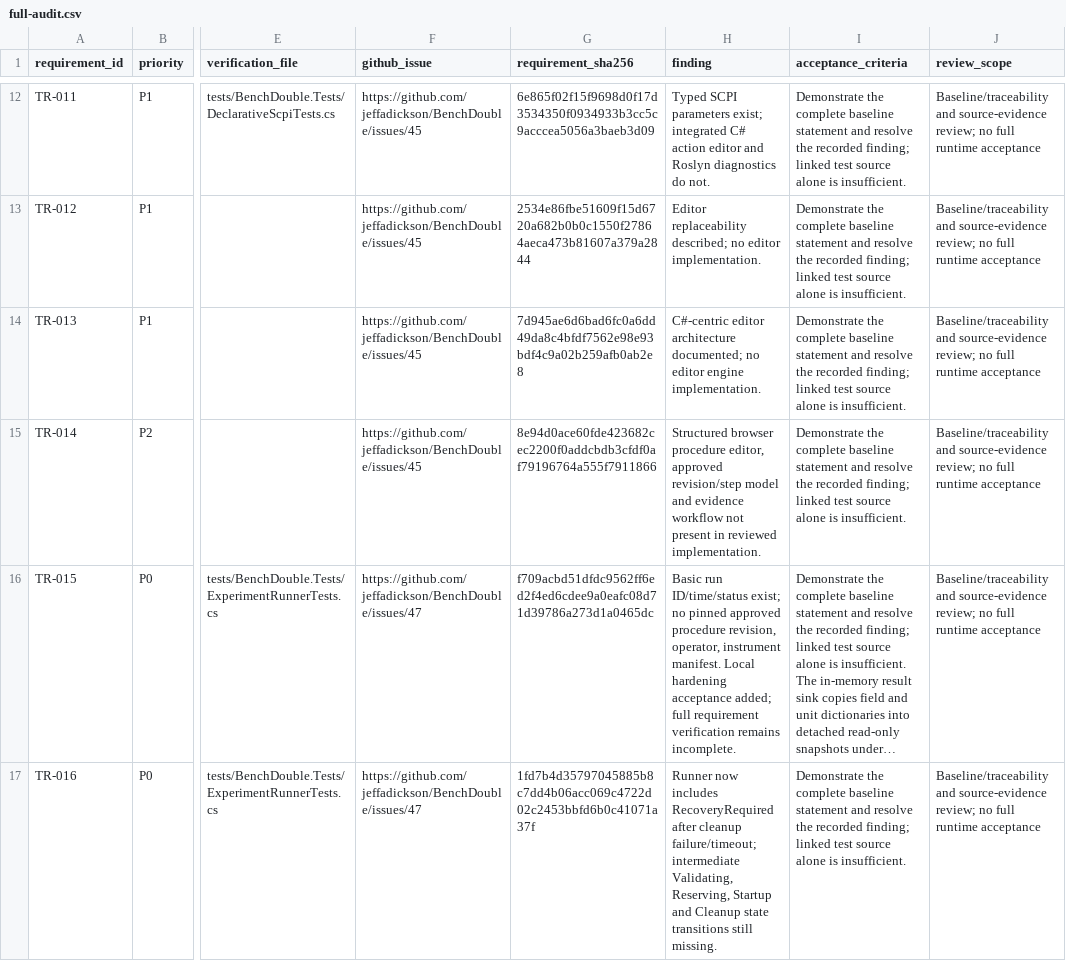
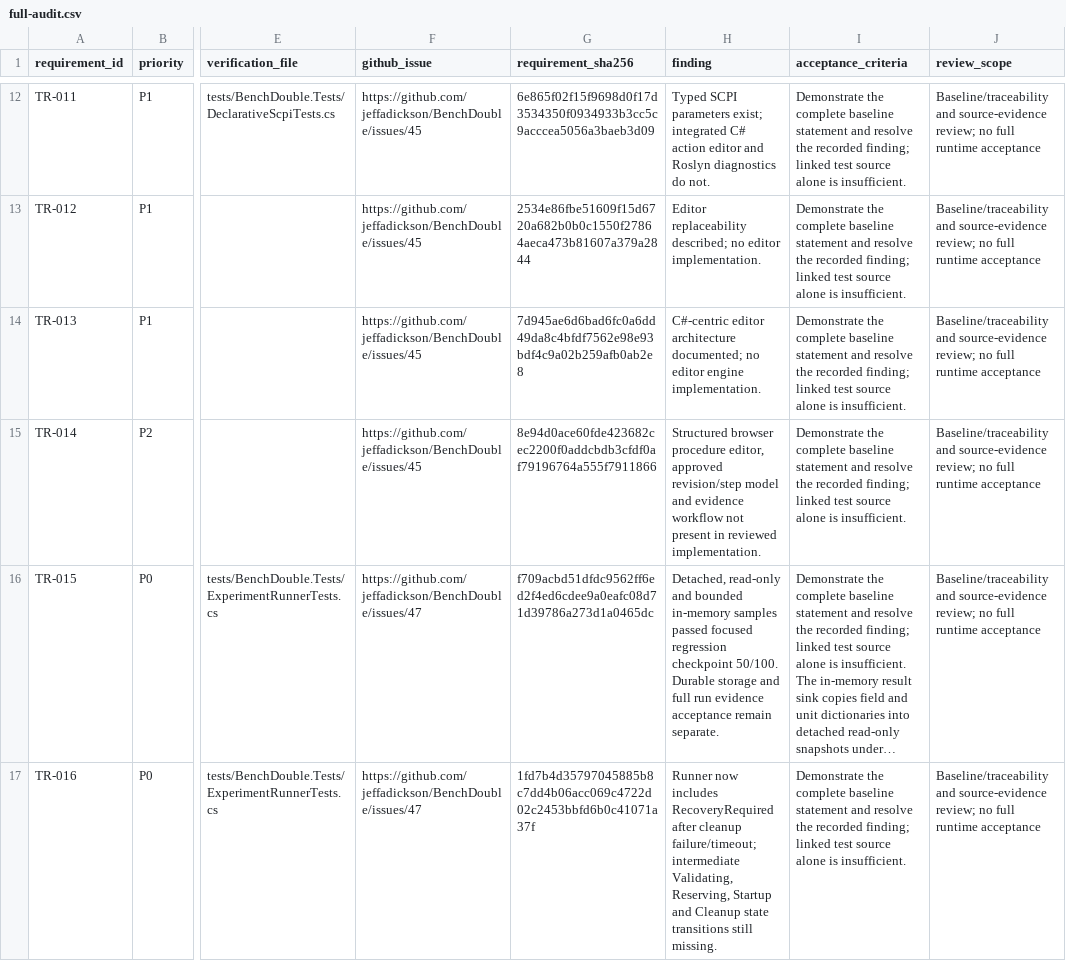
Before and after one commit to jeffadickson/BenchForge, a CSV file: requirements/full-audit.csv, drawn as a sheet; only a part is shown, gaps mark what is left out; long unchanged cells end in …; the diff covers the shown part only; the diff names each change by its address in the sheet, - before the commit and + after, or states it on an @@ line.

```diff
--- a/requirements/full-audit.csv
+++ b/requirements/full-audit.csv
-H16 (finding): Basic run ID/time/status exist; no pinned approved procedure revision, operator, instrument manifest. Local hardening acceptance added; full requirement verification remains incomplete.
+H16 (finding): Detached, read-only and bounded in-memory samples passed focused regression checkpoint 50/100. Durable storage and full run evidence acceptance remain separate.
```
Also changed, not shown: 9 edited cells elsewhere in this file, requirements/traceability.csv, 8 other files.
